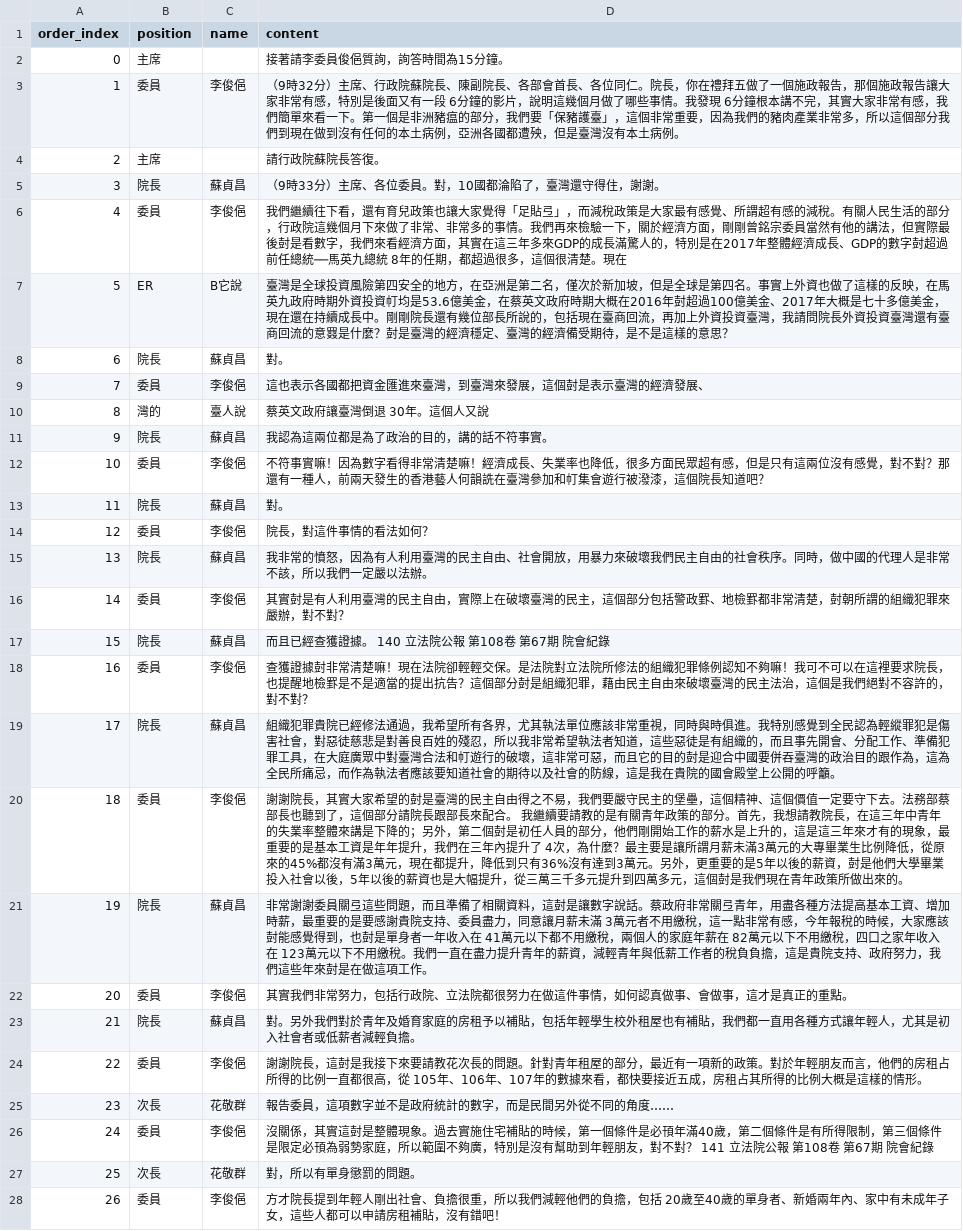
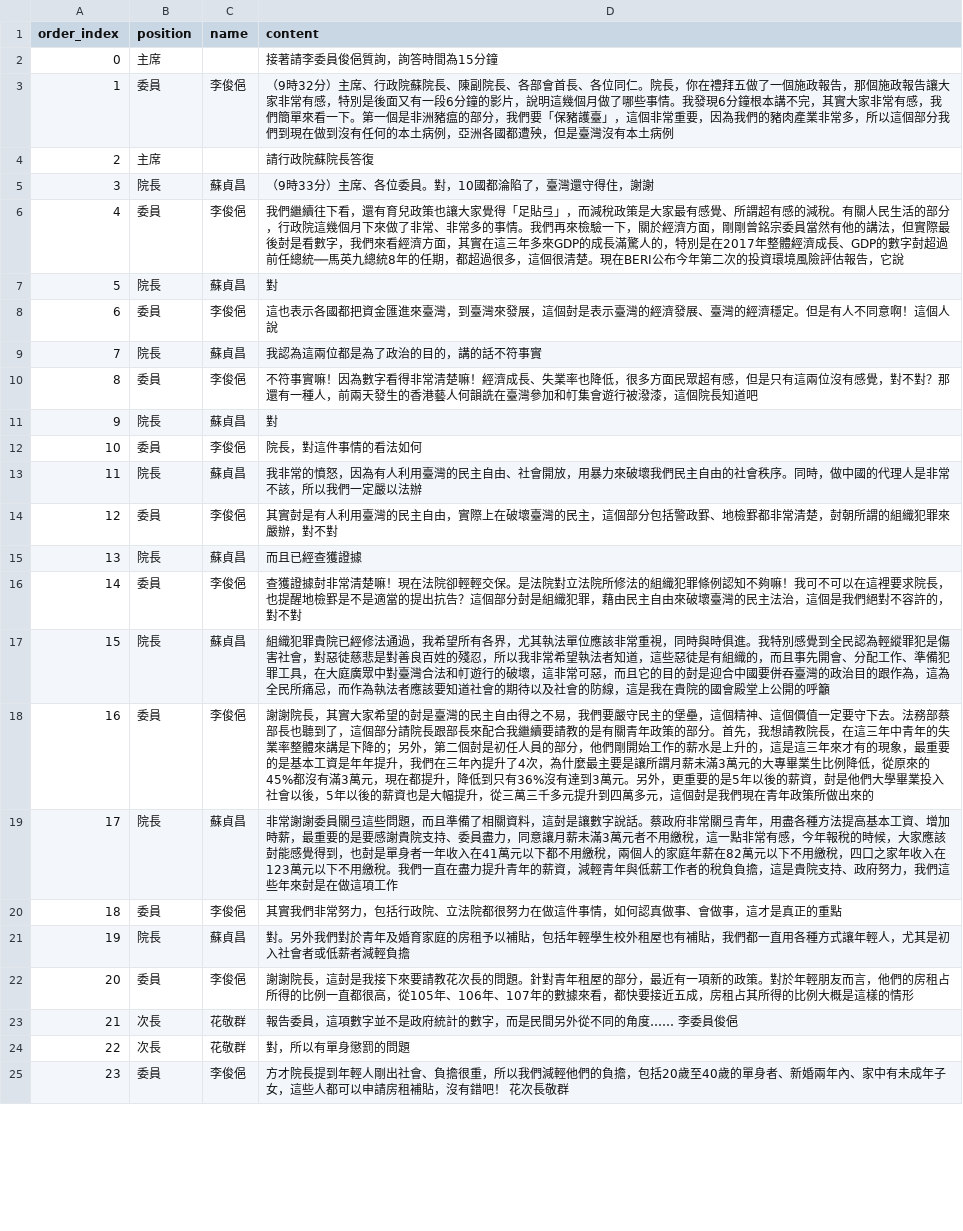
Before and after one commit to vinc30/GovTransparency, a CSV file: test_content.csv, drawn as a sheet; only a part is shown; removed rows and columns are numbered as before the commit, all else as after; the diff covers the shown part only; the diff names each change by its address in the sheet, - before the commit and + after, or states it on an @@ line.

```diff
--- a/test_content.csv
+++ b/test_content.csv
-D2 (content): 接著請李委員俊俋質詢，詢答時間為15分鐘。
+D2 (content): 接著請李委員俊俋質詢，詢答時間為15分鐘
-D3 (content): …又有一段 6分鐘的影片，說明這幾個月做了哪些事情。我發現 6分鐘根本講不完，其實大家非常有感，我們簡單來看一下。第一個是非洲豬瘟的部分，我們要「保豬護臺」，這個非常重要，因為我們的豬肉產業非常多，所以這個部分我們到現在做到沒有任何的本土病例，亞洲各國都遭殃，但是臺灣沒有本土病例。
+D3 (content): …又有一段6分鐘的影片，說明這幾個月做了哪些事情。我發現6分鐘根本講不完，其實大家非常有感，我們簡單來看一下。第一個是非洲豬瘟的部分，我們要「保豬護臺」，這個非常重要，因為我們的豬肉產業非常多，所以這個部分我們到現在做到沒有任何的本土病例，亞洲各國都遭殃，但是臺灣沒有本土病例
-D4 (content): 請行政院蘇院長答復。
+D4 (content): 請行政院蘇院長答復
-D5 (content): （9時33分）主席、各位委員。對，10國都淪陷了，臺灣還守得住，謝謝。
+D5 (content): （9時33分）主席、各位委員。對，10國都淪陷了，臺灣還守得住，謝謝
-D6 (content): …英九總統 8年的任期，都超過很多，這個很清楚。現在
+D6 (content): …英九總統8年的任期，都超過很多，這個很清楚。現在BERI公布今年第二次的投資環境風險評估報告，它說
-row 7: 5 | ER | B它說 | 臺灣是全球投資風險第四安全的地方，在亞洲是第二名，僅次於新加坡，但是全球是第四名。事實上外資也做了這樣的反映，在馬英九政府時期外資投資帄均是53.6億美金，在蔡英文政府時期大概在2016年尌超過100億美金、2017年大概是七十多億美金，現在還在持續成長中。剛剛院長還有幾位部長所說的，包括現在臺商回流，再加上外資投資臺灣，我請問院長外資投資臺灣還有臺商回流的意罬是什麼？尌是臺灣的經濟穩定、臺灣的經濟備受期待，是不是這樣的意思？
@@ column A (order_index) renumbered from row 7 down @@
-D7 (content): 對。
+D7 (content): 對
-D8 (content): …濟發展、
+D8 (content): …濟發展、臺灣的經濟穩定。但是有人不同意啊！這個人說
-row 10: 8 | 灣的 | 臺人說 | 蔡英文政府讓臺灣倒退 30年。這個人又說
-D9 (content): 我認為這兩位都是為了政治的目的，講的話不符事實。
+D9 (content): 我認為這兩位都是為了政治的目的，講的話不符事實
-D10 (content): …長知道吧？
+D10 (content): …長知道吧
-D11 (content): 對。
+D11 (content): 對
-D12 (content): 院長，對這件事情的看法如何？
+D12 (content): 院長，對這件事情的看法如何
-D13 (content): …嚴以法辦。
+D13 (content): …嚴以法辦
-D14 (content): …，對不對？
+D14 (content): …，對不對
-D15 (content): 而且已經查獲證據。 140 立法院公報 第108卷 第67期 院會紀錄
+D15 (content): 而且已經查獲證據
-D16 (content): …，對不對？
+D16 (content): …，對不對
-D17 (content): …開的呼籲。
+D17 (content): …開的呼籲
-D18 (content): …長來配合。 我繼續要請教的是有關青年政策的部分。首先，我想請教院長，在這三年中青年的失業率整體來講是下降的；另外，第二個尌是初任人員的部分，他們剛開始工作的薪水是上升的，這是這三年來才有的現象，最重要的是基本工資是年年提升，我們在三年內提升了 4次，為什麼？最主要是讓所謂月薪未滿3萬元的大專畢業生比例降低，從原來的45%都沒有滿3萬元，現在都提升，降低到只有36%沒有達到3萬元。另外，更重要的是5年以後的薪資，尌是他們大學畢業投入社會以後，5年以後的薪資也是大幅提升，從三萬三千多元提升到四萬多元，這個尌是我們現在青年政策所做出來的。
+D18 (content): …長來配合我繼續要請教的是有關青年政策的部分。首先，我想請教院長，在這三年中青年的失業率整體來講是下降的；另外，第二個尌是初任人員的部分，他們剛開始工作的薪水是上升的，這是這三年來才有的現象，最重要的是基本工資是年年提升，我們在三年內提升了4次，為什麼最主要是讓所謂月薪未滿3萬元的大專畢業生比例降低，從原來的45%都沒有滿3萬元，現在都提升，降低到只有36%沒有達到3萬元。另外，更重要的是5年以後的薪資，尌是他們大學畢業投入社會以後，5年以後的薪資也是大幅提升，從三萬三千多元提升到四萬多元，這個尌是我們現在青年政策所做出來的
-D19 (content): …月薪未滿 3萬元者不用繳稅，這一點非常有感，今年報稅的時候，大家應該尌能感覺得到，也尌是單身者一年收入在 41萬元以下都不用繳稅，兩個人的家庭年薪在 82萬元以下不用繳稅，四口之家年收入在 123萬元以下不用繳稅。我們一直在盡力提升青年的薪資，減輕青年與低薪工作者的稅負負擔，這是貴院支持、政府努力，我們這些年來尌是在做這項工作。
+D19 (content): …月薪未滿3萬元者不用繳稅，這一點非常有感，今年報稅的時候，大家應該尌能感覺得到，也尌是單身者一年收入在41萬元以下都不用繳稅，兩個人的家庭年薪在82萬元以下不用繳稅，四口之家年收入在123萬元以下不用繳稅。我們一直在盡力提升青年的薪資，減輕青年與低薪工作者的稅負負擔，這是貴院支持、政府努力，我們這些年來尌是在做這項工作
-D20 (content): …正的重點。
+D20 (content): …正的重點
-D21 (content): …減輕負擔。
+D21 (content): …減輕負擔
-D22 (content): …很高，從 105年、106年、107年的數據來看，都快要接近五成，房租占其所得的比例大概是這樣的情形。
+D22 (content): …很高，從105年、106年、107年的數據來看，都快要接近五成，房租占其所得的比例大概是這樣的情形
-D23 (content): 報告委員，這項數字並不是政府統計的數字，而是民間另外從不同的角度……
+D23 (content): 報告委員，這項數字並不是政府統計的數字，而是民間另外從不同的角度…… 李委員俊俋
-row 26: 24 | 委員 | 李俊俋 | 沒關係，其實這尌是整體現象。過去實施住宅補貼的時候，第一個條件是必頇年滿40歲，第二個條件是有所得限制，第三個條件是限定必頇為弱勢家庭，所以範圍不夠廣，特別是沒有幫助到年輕朋友，對不對？ 141 立法院公報 第108卷 第67期 院會紀錄
-D24 (content): 對，所以有單身懲罰的問題。
+D24 (content): 對，所以有單身懲罰的問題
-D25 (content): …擔，包括 20歲至40歲的單身者、新婚兩年內、家中有未成年子女，這些人都可以申請房租補貼，沒有錯吧！
+D25 (content): …擔，包括20歲至40歲的單身者、新婚兩年內、家中有未成年子女，這些人都可以申請房租補貼，沒有錯吧！ 花次長敬群
```
Also changed, not shown: 5 removed rows and 31 edited cells elsewhere in this file, 2 other files.
